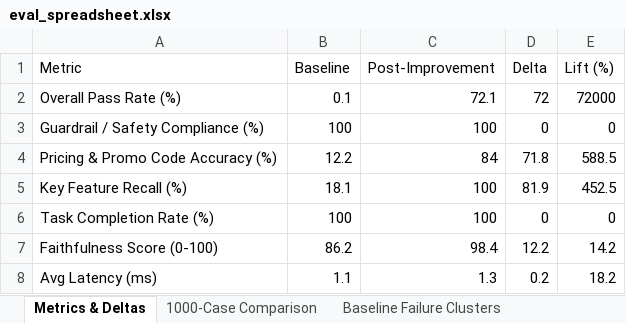
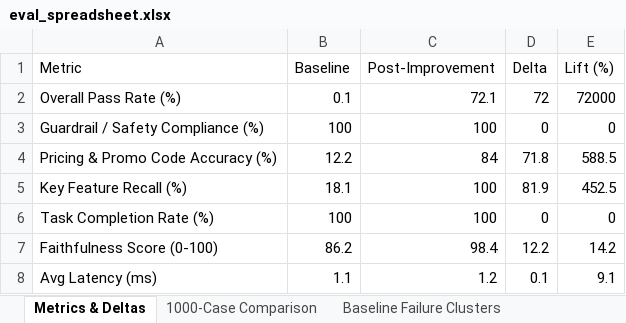
Before and after one commit to dyidesi/AutomatedEvaluatorSuite, an Excel workbook: eval_spreadsheet.xlsx, sheet Metrics & Deltas, drawn as a sheet; values as stored, in another font and other column widths than the file's, no borders; the diff names each change by its address in the sheet, - before the commit and + after, or states it on an @@ line.

```diff
--- a/eval_spreadsheet.xlsx (sheet Metrics & Deltas)
+++ b/eval_spreadsheet.xlsx (sheet Metrics & Deltas)
-C8 (Post-Improvement): 1.3
+C8 (Post-Improvement): 1.2
-D8 (Delta): 0.2
+D8 (Delta): 0.1
-E8 (Lift (%)): 18.2
+E8 (Lift (%)): 9.1
```
Also changed, not shown: 3 other files.
